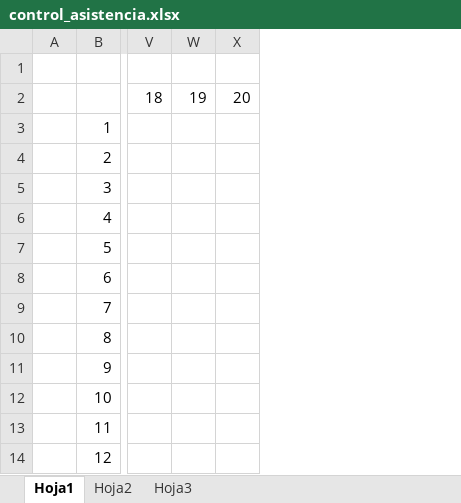
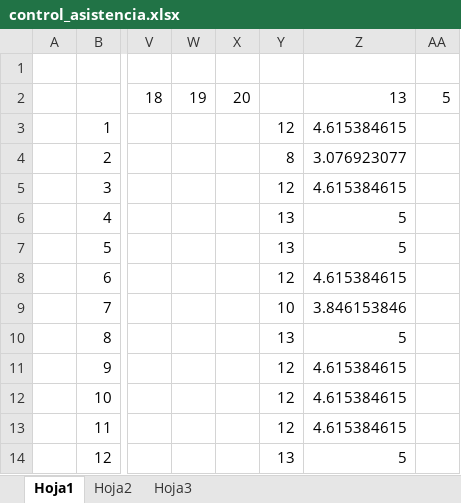
Before and after one commit to kleberloayzacastro/universidad, an Excel workbook: 2015-2016/clases/informatica_aplicada/control_asistencia.xlsx, sheet Hoja1, drawn as a sheet; only a part is shown, gaps mark what is left out; values as stored, in another font and other column widths than the file's, no borders; the diff names each change by its address in the sheet, - before the commit and + after, or states it on an @@ line.

```diff
--- a/2015-2016/clases/informatica_aplicada/control_asistencia.xlsx (sheet Hoja1)
+++ b/2015-2016/clases/informatica_aplicada/control_asistencia.xlsx (sheet Hoja1)
+column Y, rows 3-14: 12 | 8 | 12 | 13 | 13 | 12 | 10 | 13 | 12 | 12 | 12 | 13
+column Z, rows 2-14: 13 | 4.615384615 | 3.076923077 | 4.615384615 | 5 | 5 | 4.615384615 | 3.846153846 | 5 | 4.615384615 | 4.615384615 | 4.615384615 | 5
+column AA, row 2: 5
```
Also changed, not shown: 2015-2016/clases/informatica_aplicada/evaluacion.xlsx, 2015-2016/clases/informatica_aplicada/examen/parcial/examen_inf_apl/claudia saens/examen.xlsx, 48 other files.
